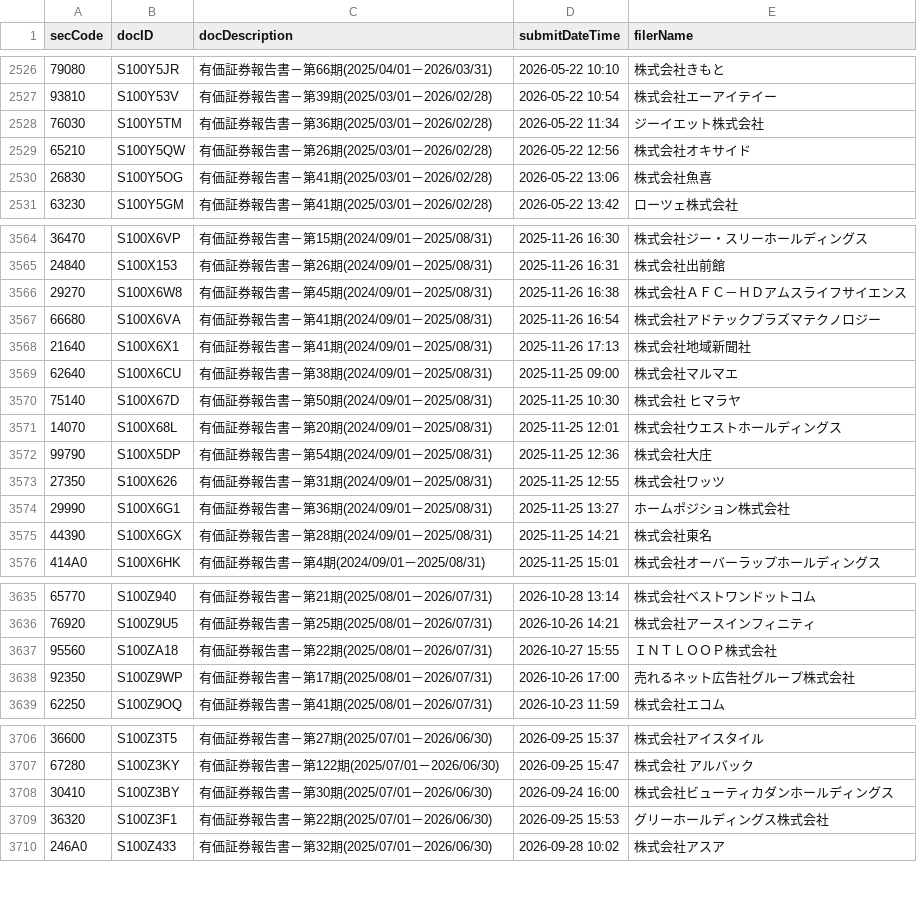
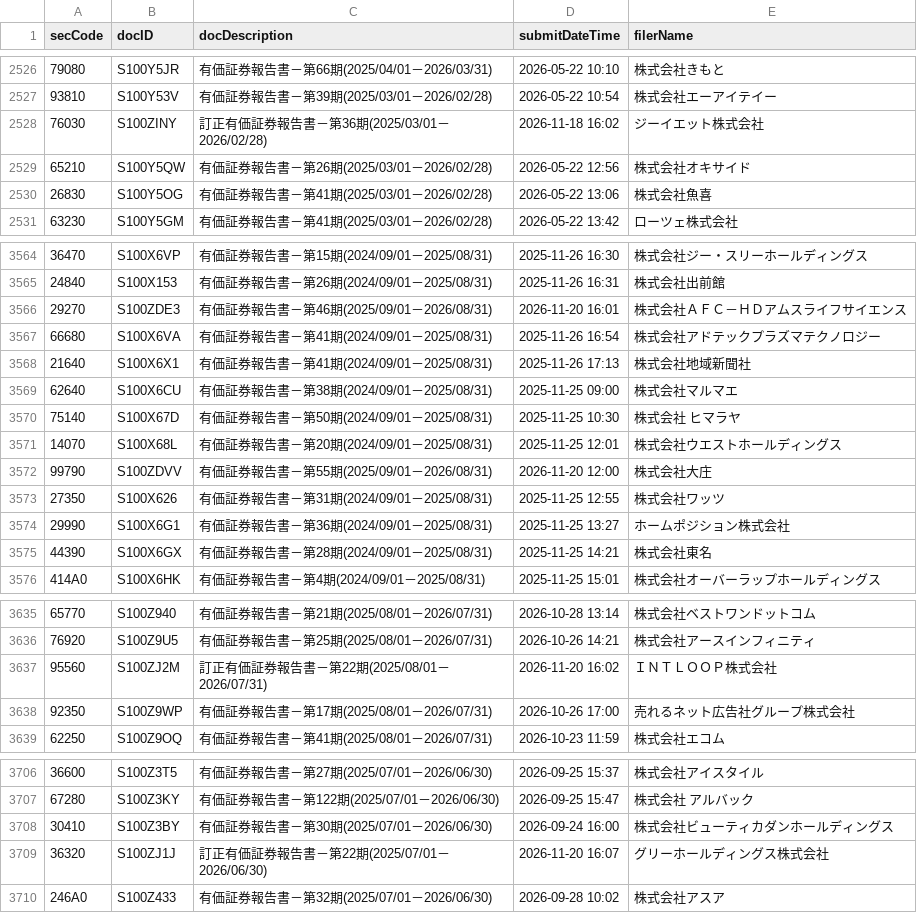
Before and after one commit to gworksandco/netcash-screener, a CSV file: data/edinet_doc_cache.csv, drawn as a sheet; only a part is shown, gaps mark what is left out; the diff covers the shown part only.

```diff
--- a/data/edinet_doc_cache.csv
+++ b/data/edinet_doc_cache.csv
@@ -2527,3 +2527,3 @@
 93810,S100Y53V,有価証券報告書－第39期(2025/03/01－2026/02/28),2026-05-22 10:54,株式会社エーアイテイー
-76030,S100Y5TM,有価証券報告書－第36期(2025/03/01－2026/02/28),2026-05-22 11:34,ジーイエット株式会社
+76030,S100ZINY,訂正有価証券報告書－第36期(2025/03/01－2026/02/28),2026-11-18 16:02,ジーイエット株式会社
 65210,S100Y5QW,有価証券報告書－第26期(2025/03/01－2026/02/28),2026-05-22 12:56,株式会社オキサイド
@@ -3565,3 +3565,3 @@
 24840,S100X153,有価証券報告書－第26期(2024/09/01－2025/08/31),2025-11-26 16:31,株式会社出前館
-29270,S100X6W8,有価証券報告書－第45期(2024/09/01－2025/08/31),2025-11-26 16:38,株式会社ＡＦＣ－ＨＤアムスライフサイエンス
+29270,S100ZDE3,有価証券報告書－第46期(2025/09/01－2026/08/31),2026-11-20 16:01,株式会社ＡＦＣ－ＨＤアムスライフサイエンス
 66680,S100X6VA,有価証券報告書－第41期(2024/09/01－2025/08/31),2025-11-26 16:54,株式会社アドテックプラズマテクノロジー
@@ -3571,3 +3571,3 @@
 14070,S100X68L,有価証券報告書－第20期(2024/09/01－2025/08/31),2025-11-25 12:01,株式会社ウエストホールディングス
-99790,S100X5DP,有価証券報告書－第54期(2024/09/01－2025/08/31),2025-11-25 12:36,株式会社大庄
+99790,S100ZDVV,有価証券報告書－第55期(2025/09/01－2026/08/31),2026-11-20 12:00,株式会社大庄
 27350,S100X626,有価証券報告書－第31期(2024/09/01－2025/08/31),2025-11-25 12:55,株式会社ワッツ
@@ -3636,3 +3636,3 @@
 76920,S100Z9U5,有価証券報告書－第25期(2025/08/01－2026/07/31),2026-10-26 14:21,株式会社アースインフィニティ
-95560,S100ZA18,有価証券報告書－第22期(2025/08/01－2026/07/31),2026-10-27 15:55,ＩＮＴＬＯＯＰ株式会社
+95560,S100ZJ2M,訂正有価証券報告書－第22期(2025/08/01－2026/07/31),2026-11-20 16:02,ＩＮＴＬＯＯＰ株式会社
 92350,S100Z9WP,有価証券報告書－第17期(2025/08/01－2026/07/31),2026-10-26 17:00,売れるネット広告社グループ株式会社
@@ -3708,3 +3708,3 @@
 30410,S100Z3BY,有価証券報告書－第30期(2025/07/01－2026/06/30),2026-09-24 16:00,株式会社ビューティカダンホールディングス
-36320,S100Z3F1,有価証券報告書－第22期(2025/07/01－2026/06/30),2026-09-25 15:53,グリーホールディングス株式会社
+36320,S100ZJ1J,訂正有価証券報告書－第22期(2025/07/01－2026/06/30),2026-11-20 16:07,グリーホールディングス株式会社
 246A0,S100Z433,有価証券報告書－第32期(2025/07/01－2026/06/30),2026-09-28 10:02,株式会社アスア
```
Also changed, not shown: 67 edited cells elsewhere in this file, data/edinet_financials.csv.
